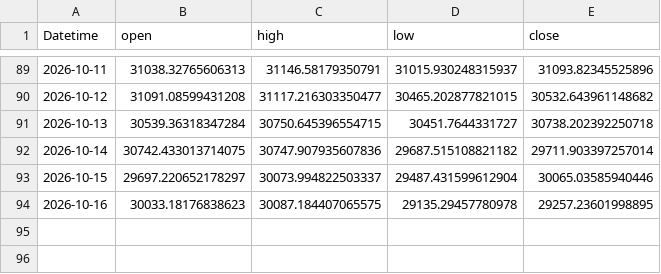
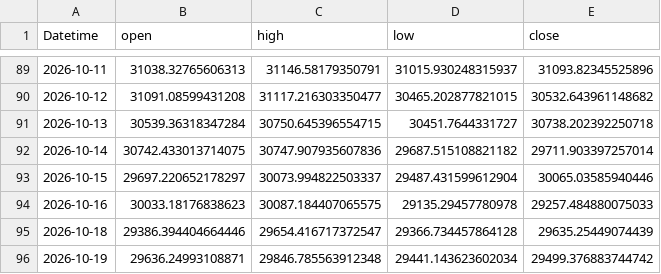
Before and after one commit to 971jawad/quant-lab, a CSV file: data/live/MNQ_ext.csv, drawn as a sheet; only a part is shown, gaps mark what is left out.

```diff
--- a/data/live/MNQ_ext.csv
+++ b/data/live/MNQ_ext.csv
@@ -93,2 +93,4 @@ Datetime,open,high,low,close
 2026-10-15,29697.220652178297,30073.994822503337,29487.431599612904,30065.03585940446
-2026-10-16,30033.18176838623,30087.184407065575,29135.29457780978,29257.23601998895
+2026-10-16,30033.18176838623,30087.184407065575,29135.29457780978,29257.484880075033
+2026-10-18,29386.394404664446,29654.416717372547,29366.734457864128,29635.25449074439
+2026-10-19,29636.24993108871,29846.785563912348,29441.143623602034,29499.376883744742
```
Also changed, not shown: data/live/ES_ext.csv, data/live/EURUSD_ext.csv, 20 other files.
